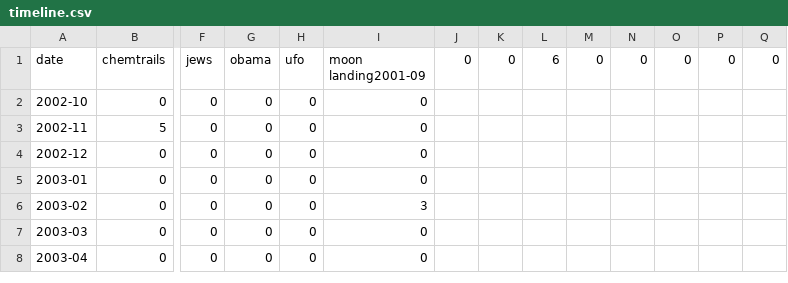
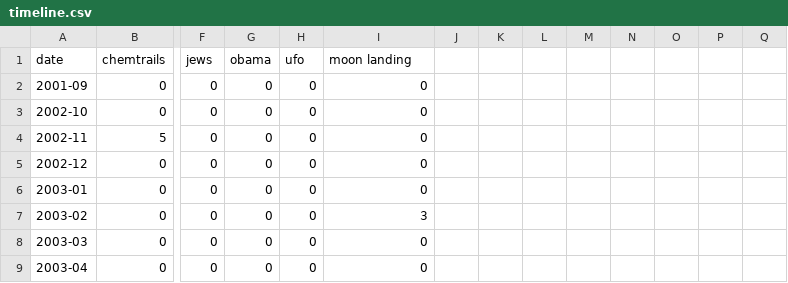
Before and after one commit to com-480-data-visualization/project-2023-ijustvizzed, a CSV file: website/assets/data/timeline.csv, drawn as a sheet; only a part is shown, gaps mark what is left out; rows hold the shown columns only; the diff names each change by its address in the sheet, - before the commit and + after, or states it on an @@ line.

```diff
--- a/website/assets/data/timeline.csv
+++ b/website/assets/data/timeline.csv
-I1: moon landing2001-09
+I1: moon landing
-J1: 0
+J1: (empty)
-K1: 0
+K1: (empty)
-L1: 6
+L1: (empty)
-M1: 0
+M1: (empty)
-N1: 0
+N1: (empty)
-O1: 0
+O1: (empty)
-P1: 0
+P1: (empty)
-Q1: 0
+Q1: (empty)
+row 2: 2001-09 | 0 | 0 | 0 | 0 | 0
```
Also changed, not shown: 3 other files.
